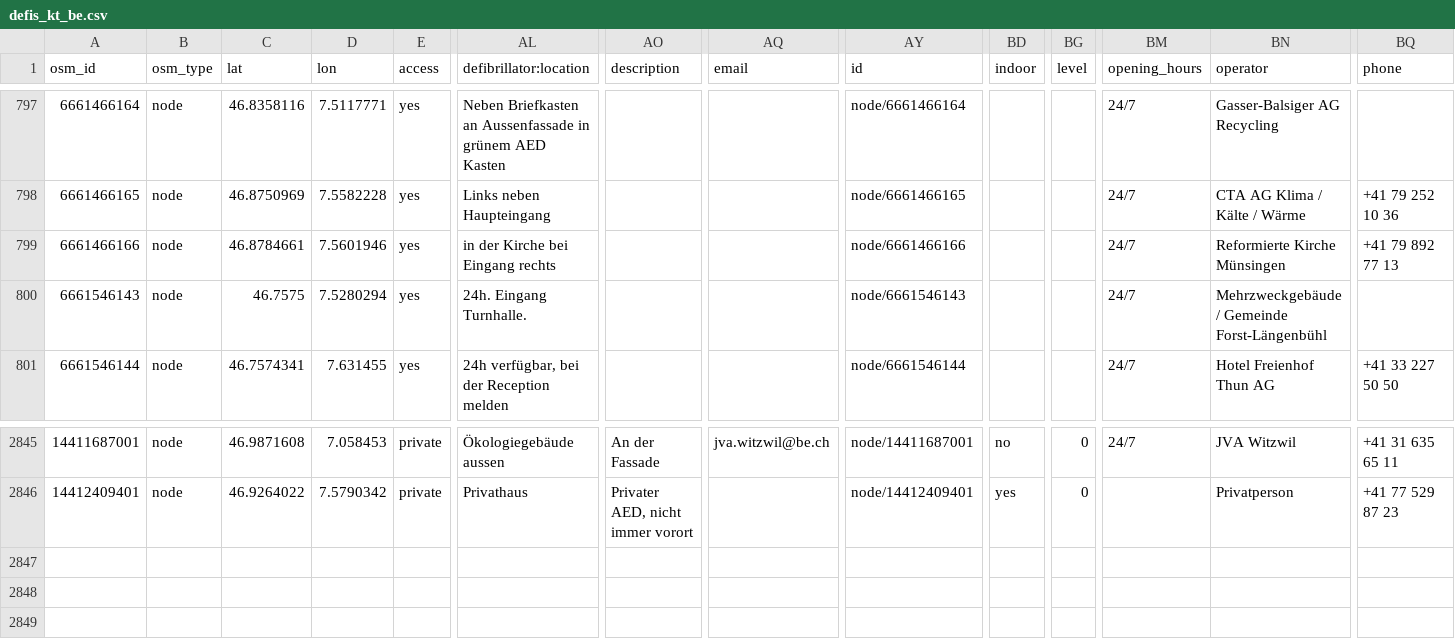
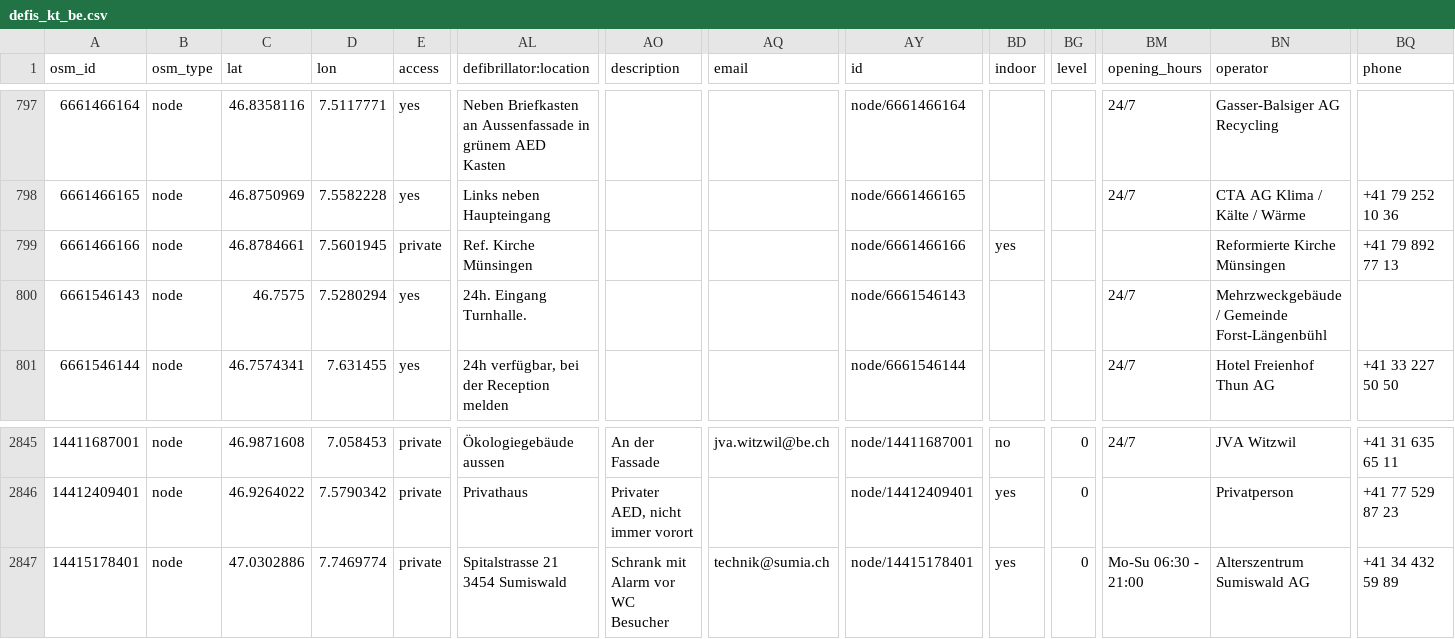
Before and after one commit to defikarte/defi_data, a CSV file: data/csv/defis_kt_be.csv, drawn as a sheet; only a part is shown, gaps mark what is left out; rows hold the shown columns only; the diff names each change by its address in the sheet, - before the commit and + after, or states it on an @@ line.

```diff
--- a/data/csv/defis_kt_be.csv
+++ b/data/csv/defis_kt_be.csv
-D799 (lon): 7.5601946
+D799 (lon): 7.5601945
-E799 (access): yes
+E799 (access): private
-AL799 (defibrillator:location): in der Kirche bei Eingang rechts
+AL799 (defibrillator:location): Ref. Kirche Münsingen
-BD799 (indoor): (empty)
+BD799 (indoor): yes
-BM799 (opening_hours): 24/7
+BM799 (opening_hours): (empty)
+row 2847: 14415178401 | node | 47.0302886 | 7.7469774 | private | Spitalstrasse 21 3454 Sumiswald | Schrank mit Alarm vor WC Besucher | technik@sumia.ch | node/14415178401 | yes | 0 | Mo-Su 06:30 - 21:00 | Alterszentrum Sumiswald AG | +41 34 432 59 89
```
Also changed, not shown: data/csv/defis_dispo_knzsg.csv, data/csv/defis_kt_sg.csv, 19 other files.
